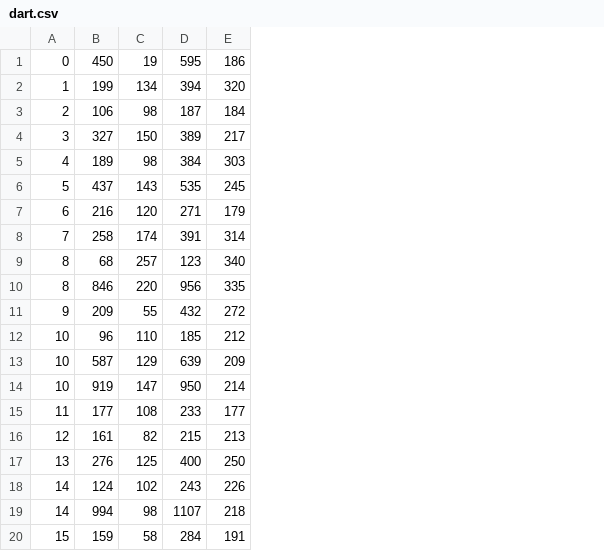
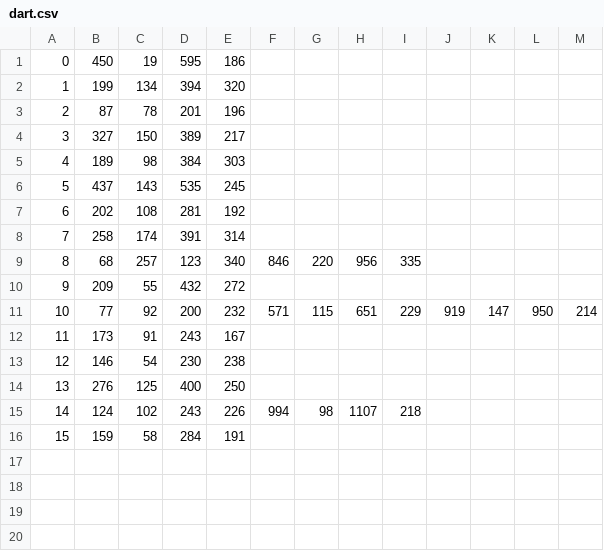
Before and after one commit to zackdove/detecting-dartboards, a CSV file: dart.csv, drawn as a sheet; removed rows and columns are numbered as before the commit, all else as after; the diff names each change by its address in the sheet, - before the commit and + after, or states it on an @@ line.

Commit message:
Fixing csv files

```diff
--- a/dart.csv
+++ b/dart.csv
+column F, row 9: 846; row 15: 994
+column G, row 9: 220; row 15: 98
+column H, row 9: 956; row 15: 1107
+column I, row 9: 335; row 15: 218
+column J, empty
+column K, empty
+column L, empty
+column M, empty
-row 3: 2 | 106 | 98 | 187 | 184
+row 3: 2 | 87 | 78 | 201 | 196
-row 7: 6 | 216 | 120 | 271 | 179
+row 7: 6 | 202 | 108 | 281 | 192
-row 10: 8 | 846 | 220 | 956 | 335
-row 12: 10 | 96 | 110 | 185 | 212
-row 13: 10 | 587 | 129 | 639 | 209
-row 14: 10 | 919 | 147 | 950 | 214
-row 15: 11 | 177 | 108 | 233 | 177
-row 16: 12 | 161 | 82 | 215 | 213
+row 11: 10 | 77 | 92 | 200 | 232 | 571 | 115 | 651 | 229 | 919 | 147 | 950 | 214
+row 12: 11 | 173 | 91 | 243 | 167
+row 13: 12 | 146 | 54 | 230 | 238
-row 19: 14 | 994 | 98 | 1107 | 218
```
